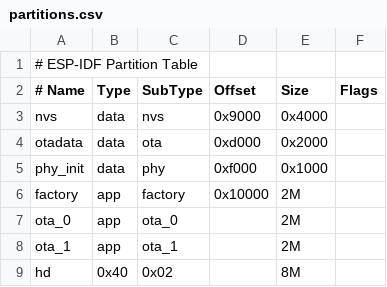
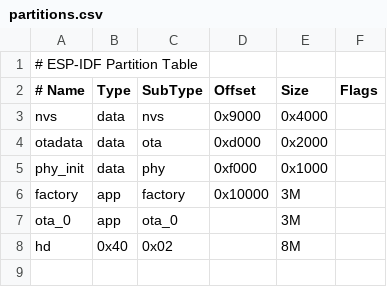
Before and after one commit to ZhUyU1997/esp32-mac-nano, a CSV file: partitions.csv, drawn as a sheet.

Commit message:
feat: XT-era vterm terminal emulator over telnet
VT100 terminal (vendored libvterm + IBM VGA 8x16 glyphs, CJK/symbol/
emoji tables) rendered on-the-fly: each cell rasterizes into a transposed
stack buffer and flushes to the rotated framebuffer as 16-byte runs, with
dirty-rect damage tracking — sparse updates repaint in <1ms, full screen
45ms (down from 494ms; see docs/vterm-profile.md).

- telnet client + host bash server (scripts/telnet_bash_srv.js)
- scrollback (200 lines), mouse wheel/selection, 16x16 arrow pointer
- USB HID F1-F12 and mouse-wheel event plumbing
- main.c: vterm gated behind VTERM_MODE, normal Mac flow unchanged
- app partition 2M->3M (firmware outgrew 2M), drop ota_1

```diff
--- a/partitions.csv
+++ b/partitions.csv
@@ -5,5 +5,4 @@ otadata,    data, ota,     0xd000,  0x2000,
 phy_init,   data, phy,     0xf000,  0x1000,
-factory,    app,  factory, 0x10000, 2M,
-ota_0,      app,  ota_0,   ,        2M,
-ota_1,      app,  ota_1,   ,        2M,
+factory,    app,  factory, 0x10000, 3M,
+ota_0,      app,  ota_0,   ,        3M,
 hd,       0x40, 0x02,           , 8M,
```
Also changed, not shown: 19 other files.
